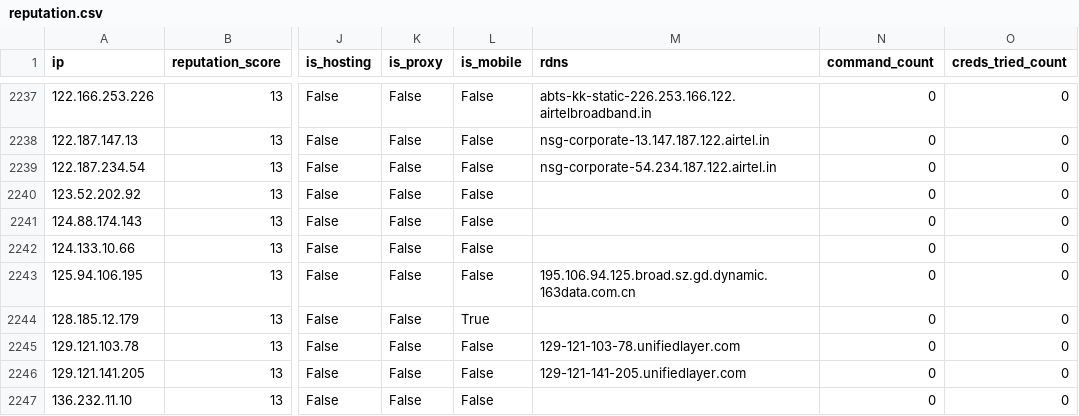
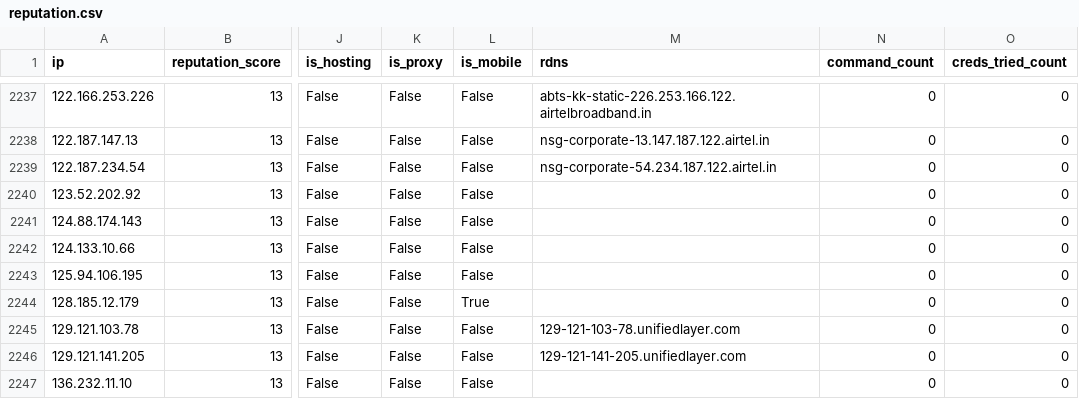
Before and after one commit to AndrewGoloida/threat-ledger, a CSV file: reputation.csv, drawn as a sheet; only a part is shown, gaps mark what is left out; the diff covers the shown part only; the diff names each change by its address in the sheet, - before the commit and + after, or states it on an @@ line.

```diff
--- a/reputation.csv
+++ b/reputation.csv
-M2243 (rdns): 195.106.94.125.broad.sz.gd.dynamic.163data.com.cn
+M2243 (rdns): (empty)
```
Also changed, not shown: 5 edited cells elsewhere in this file, 2 other files.
